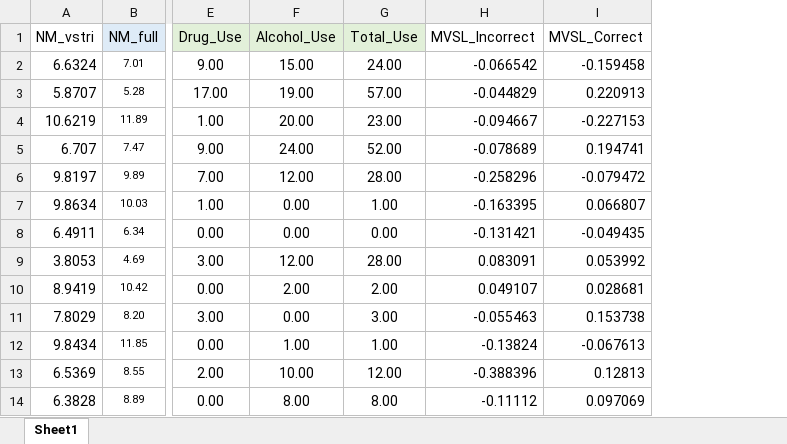
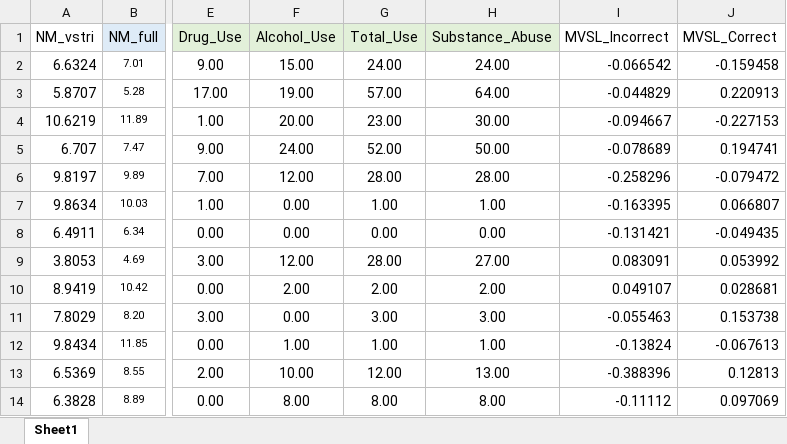
Before and after one commit to jameswyngaarden/neuromelanin, an Excel workbook: NMxAccuracy/data/NMxPositiveAccuracy_maineffects.xlsx, sheet Sheet1, drawn as a sheet; only a part is shown, gaps mark what is left out; values as stored, in another font and other column widths than the file's, no borders; the diff names each change by its address in the sheet, - before the commit and + after, or states it on an @@ line.

Commit message:
Update NMxPositiveAccuracy_maineffects.xlsx

```diff
--- a/NMxAccuracy/data/NMxPositiveAccuracy_maineffects.xlsx (sheet Sheet1)
+++ b/NMxAccuracy/data/NMxPositiveAccuracy_maineffects.xlsx (sheet Sheet1)
+column H (Substance_Abuse), rows 2-14: 24.00 | 64.00 | 30.00 | 50.00 | 28.00 | 1.00 | 0.00 | 27.00 | 2.00 | 3.00 | 1.00 | 13.00 | 8.00
```
Also changed, not shown: formulas that keep their value.
